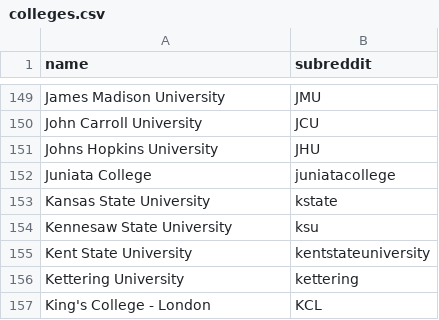
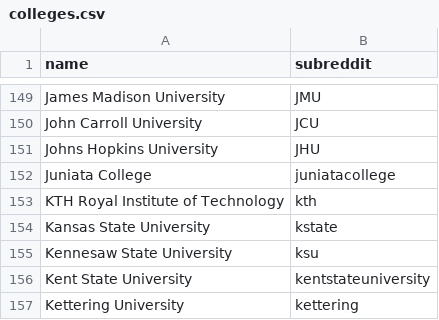
Before and after one commit to karlding/college-subreddits, a CSV file: data/colleges.csv, drawn as a sheet; only a part is shown, gaps mark what is left out; the shorter side is filled out with more unchanged rows; the diff names each change by its address in the sheet, - before the commit and + after, or states it on an @@ line.

Commit message:
Add KTH Royal Institute of Technology

```diff
--- a/data/colleges.csv
+++ b/data/colleges.csv
+row 153: KTH Royal Institute of Technology | kth
```
